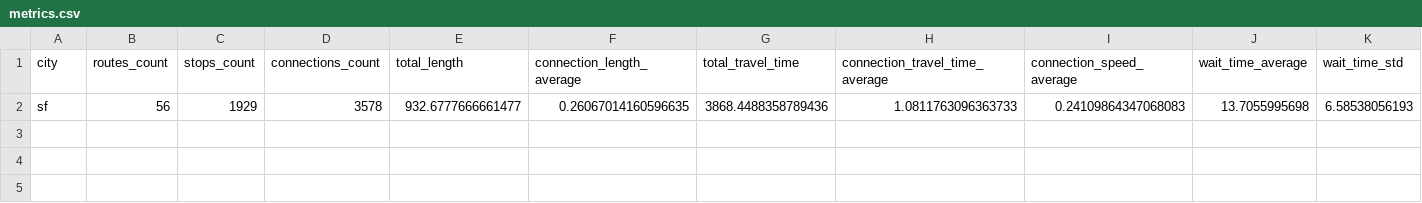
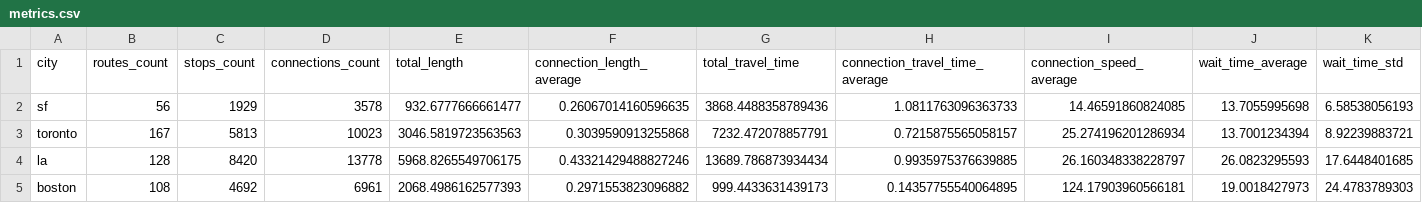
Before and after one commit to tipech/city-transit-analyzer, a CSV file: metrics.csv, drawn as a sheet.

Commit message:
final metrics,bug fixes

```diff
--- a/metrics.csv
+++ b/metrics.csv
@@ -1,2 +1,5 @@
 city,routes_count,stops_count,connections_count,total_length,connection_length_average,total_travel_time,connection_travel_time_average,connection_speed_average,wait_time_average,wait_time_std
-sf,56,1929,3578,932.6777666661477,0.26067014160596635,3868.4488358789436,1.0811763096363733,0.24109864347068083,13.7055995698,6.58538056193
+sf,56,1929,3578,932.6777666661477,0.26067014160596635,3868.4488358789436,1.0811763096363733,14.46591860824085,13.7055995698,6.58538056193
+toronto,167,5813,10023,3046.5819723563563,0.3039590913255868,7232.472078857791,0.7215875565058157,25.274196201286934,13.7001234394,8.92239883721
+la,128,8420,13778,5968.8265549706175,0.43321429488827246,13689.786873934434,0.9935975376639885,26.160348338228797,26.0823295593,17.6448401685
+boston,108,4692,6961,2068.4986162577393,0.2971553823096882,999.4433631439173,0.14357755540064895,124.17903960566181,19.0018427973,24.4783789303
```
Also changed, not shown: lametro/routes.csv, mbta/routes.csv, 11 other files.
